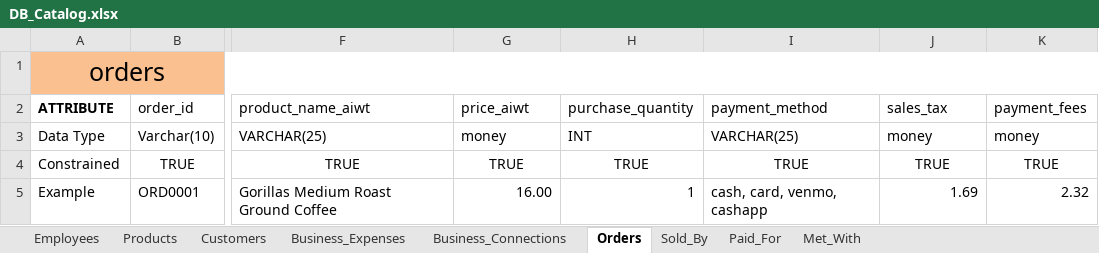
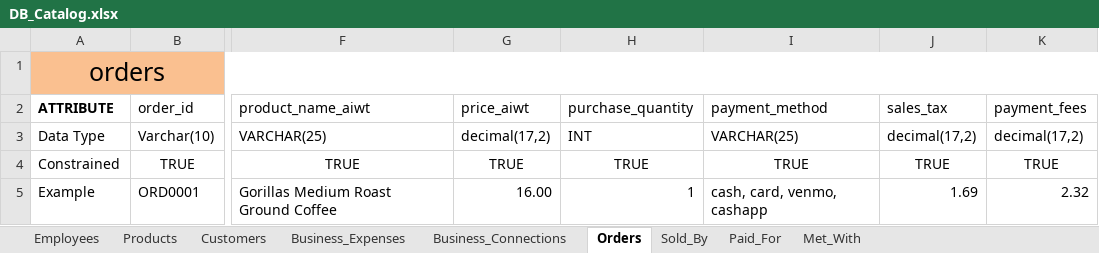
Before and after one commit to williamrhayes/RDCDatabase, an Excel workbook: DB_Catalog.xlsx, sheet Orders, drawn as a sheet; only a part is shown, gaps mark what is left out; values as stored, in another font and other column widths than the file's, no borders; the diff names each change by its address in the sheet, - before the commit and + after, or states it on an @@ line.

```diff
--- a/DB_Catalog.xlsx (sheet Orders)
+++ b/DB_Catalog.xlsx (sheet Orders)
-G3 (price_aiwt): money
+G3 (price_aiwt): decimal(17,2)
-J3 (sales_tax): money
+J3 (sales_tax): decimal(17,2)
-K3 (payment_fees): money
+K3 (payment_fees): decimal(17,2)
```
Also changed, not shown: sheet Business_Expenses, sheet Sold_By, sheet Products, sheet Paid_For, sheet Customers, sheet Employees, 2 other files.
